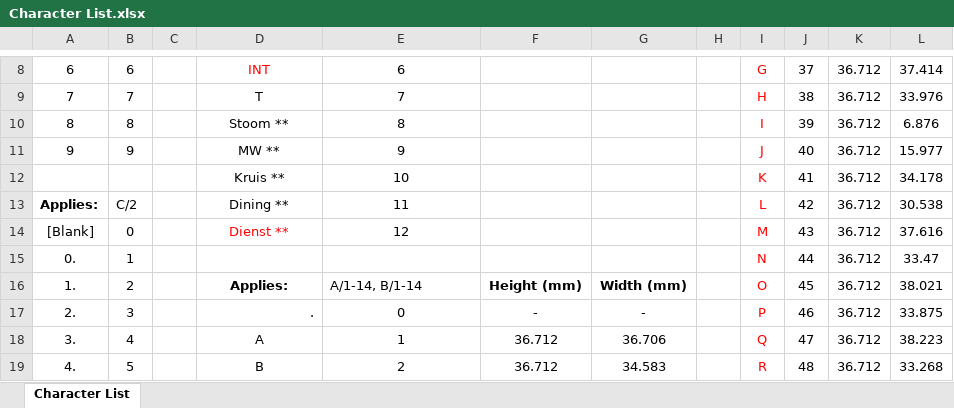
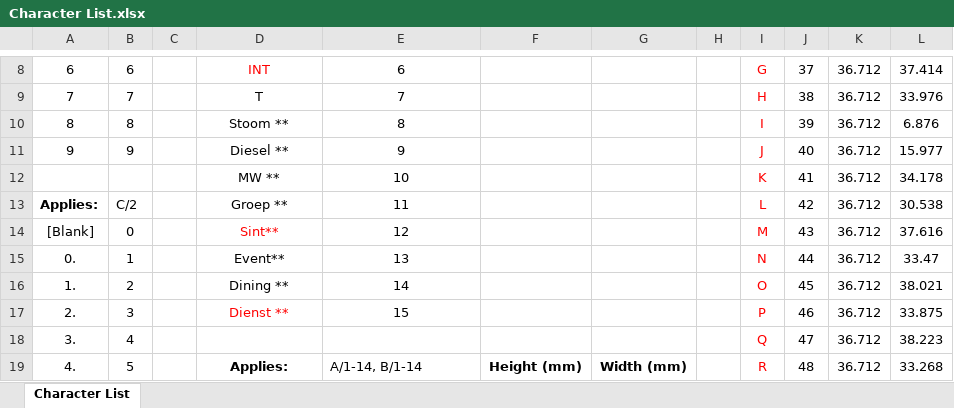
Before and after one commit to dylanmsu/Splitflap_Display, an Excel workbook: Character List.xlsx, sheet Character List, drawn as a sheet; only a part is shown, gaps mark what is left out; values as stored, in another font and other column widths than the file's, no borders; the diff covers the shown part only; the diff names each change by its address in the sheet, - before the commit and + after, or states it on an @@ line.

```diff
--- a/Character List.xlsx (sheet Character List)
+++ b/Character List.xlsx (sheet Character List)
-D11: MW **
+D11: Diesel **
-D12: Kruis **
+D12: MW **
-D13: Dining **
+D13: Groep **
-D14: Dienst **
+D14: Sint**
-D15: (empty)
+D15: Event**
-E15: (empty)
+E15: 13
-D16: Applies:
+D16: Dining **
-D16 bold: on
+D16 bold: off
-E16: A/1-14, B/1-14
+E16: 14
-E16 alignment: left
+E16 alignment: center
-F16: Height (mm)
+F16: (empty)
-G16: Width (mm)
+G16: (empty)
-D17: .
+D17: Dienst **
@@ D17 text colour: black → #FF0000, alignment: right → center @@
-E17: 0
+E17: 15
-F17: -
+F17: (empty)
-G17: -
+G17: (empty)
-D18: A
+D18: (empty)
-E18: 1
+E18: (empty)
-F18: 36.712
+F18: (empty)
-G18: 36.706
+G18: (empty)
-D19: B
+D19: Applies:
-D19 bold: off
+D19 bold: on
-E19: 2
+E19: A/1-14, B/1-14
-E19 alignment: center
+E19 alignment: left
-F19: 36.712
+F19: Height (mm)
-F19:G19 bold: off
+F19:G19 bold: on
-G19: 34.583
+G19: Width (mm)
```
Also changed, not shown: 3 added rows, 48 edited cells, cell formats and row numbers in column A elsewhere in this sheet, 1 other file.
